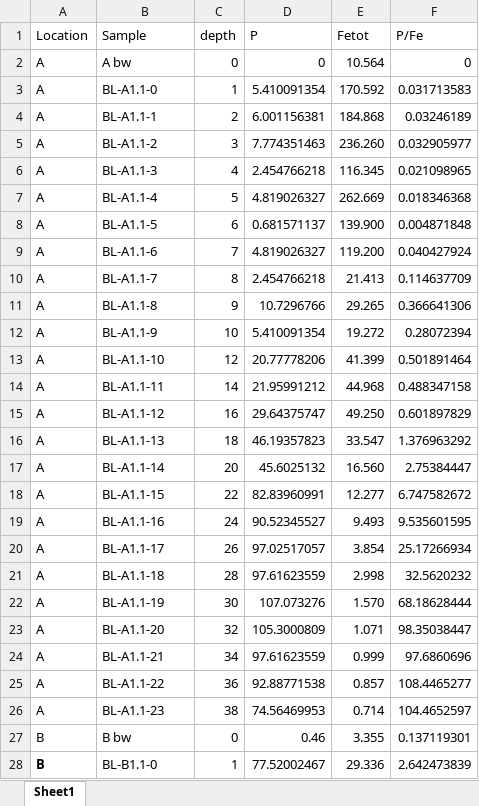
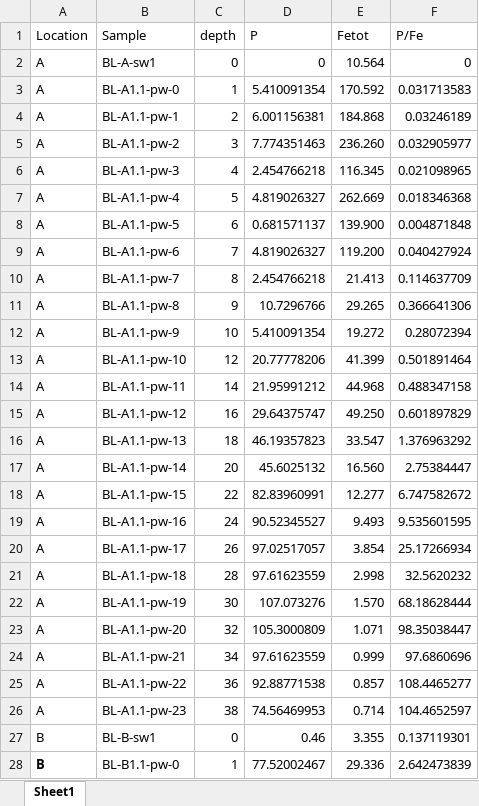
Before and after one commit to harmvankup/Master_Thesis, an Excel workbook: index/data/pw_P_photometric.xlsx, sheet Sheet1, drawn as a sheet; only a part is shown; values as stored, in another font and other column widths than the file's, no borders; the diff covers the shown part only; the diff names each change by its address in the sheet, - before the commit and + after, or states it on an @@ line.

Commit message:
Added the photometric P profile for comparison.

```diff
--- a/index/data/pw_P_photometric.xlsx (sheet Sheet1)
+++ b/index/data/pw_P_photometric.xlsx (sheet Sheet1)
-B2 (Sample): A bw
+B2 (Sample): BL-A-sw1
-B3 (Sample): BL-A1.1-0
+B3 (Sample): BL-A1.1-pw-0
-B4 (Sample): BL-A1.1-1
+B4 (Sample): BL-A1.1-pw-1
-B5 (Sample): BL-A1.1-2
+B5 (Sample): BL-A1.1-pw-2
-B6 (Sample): BL-A1.1-3
+B6 (Sample): BL-A1.1-pw-3
-B7 (Sample): BL-A1.1-4
+B7 (Sample): BL-A1.1-pw-4
-B8 (Sample): BL-A1.1-5
+B8 (Sample): BL-A1.1-pw-5
-B9 (Sample): BL-A1.1-6
+B9 (Sample): BL-A1.1-pw-6
-B10 (Sample): BL-A1.1-7
+B10 (Sample): BL-A1.1-pw-7
-B11 (Sample): BL-A1.1-8
+B11 (Sample): BL-A1.1-pw-8
-B12 (Sample): BL-A1.1-9
+B12 (Sample): BL-A1.1-pw-9
-B13 (Sample): BL-A1.1-10
+B13 (Sample): BL-A1.1-pw-10
-B14 (Sample): BL-A1.1-11
+B14 (Sample): BL-A1.1-pw-11
-B15 (Sample): BL-A1.1-12
+B15 (Sample): BL-A1.1-pw-12
-B16 (Sample): BL-A1.1-13
+B16 (Sample): BL-A1.1-pw-13
-B17 (Sample): BL-A1.1-14
+B17 (Sample): BL-A1.1-pw-14
-B18 (Sample): BL-A1.1-15
+B18 (Sample): BL-A1.1-pw-15
-B19 (Sample): BL-A1.1-16
+B19 (Sample): BL-A1.1-pw-16
-B20 (Sample): BL-A1.1-17
+B20 (Sample): BL-A1.1-pw-17
-B21 (Sample): BL-A1.1-18
+B21 (Sample): BL-A1.1-pw-18
-B22 (Sample): BL-A1.1-19
+B22 (Sample): BL-A1.1-pw-19
-B23 (Sample): BL-A1.1-20
+B23 (Sample): BL-A1.1-pw-20
-B24 (Sample): BL-A1.1-21
+B24 (Sample): BL-A1.1-pw-21
-B25 (Sample): BL-A1.1-22
+B25 (Sample): BL-A1.1-pw-22
-B26 (Sample): BL-A1.1-23
+B26 (Sample): BL-A1.1-pw-23
-B27 (Sample): B bw
+B27 (Sample): BL-B-sw1
-B28 (Sample): BL-B1.1-0
+B28 (Sample): BL-B1.1-pw-0
```
Also changed, not shown: 108 edited cells elsewhere in this sheet, 1 other file.
